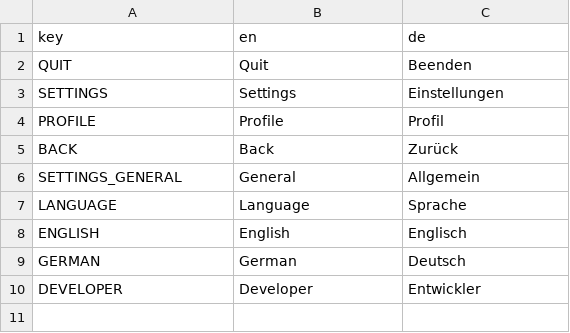
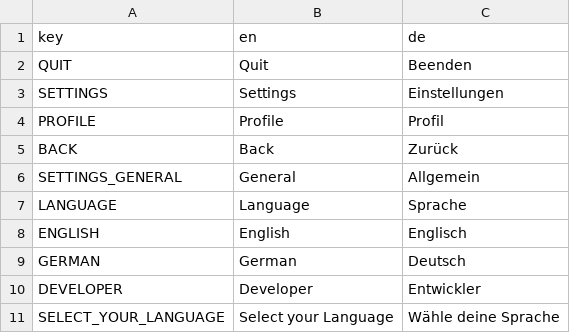
Before and after one commit to annemarietannengrund/quickstart_godot4.4, a CSV file: Translations/translations.csv, drawn as a sheet.

```diff
--- a/Translations/translations.csv
+++ b/Translations/translations.csv
@@ -10 +10,2 @@ GERMAN,German,Deutsch
 DEVELOPER,Developer,Entwickler
+SELECT_YOUR_LANGUAGE,Select your Language,Wähle deine Sprache
```
Also changed, not shown: 7 other files.
